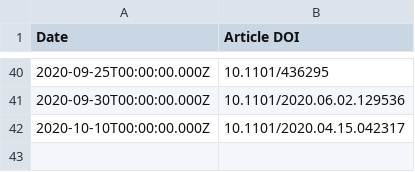
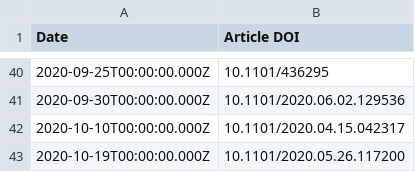
Before and after one commit to sciety/sciety, a CSV file: data/endorsements/32025f28-0506-480e-84a0-b47ef1e92ec5.csv, drawn as a sheet; only a part is shown, gaps mark what is left out; the diff names each change by its address in the sheet, - before the commit and + after, or states it on an @@ line.

```diff
--- a/data/endorsements/32025f28-0506-480e-84a0-b47ef1e92ec5.csv
+++ b/data/endorsements/32025f28-0506-480e-84a0-b47ef1e92ec5.csv
+row 43: 2020-10-19T00:00:00.000Z | 10.1101/2020.05.26.117200
```
Also changed, not shown: data/reviews/32025f28-0506-480e-84a0-b47ef1e92ec5.csv.
